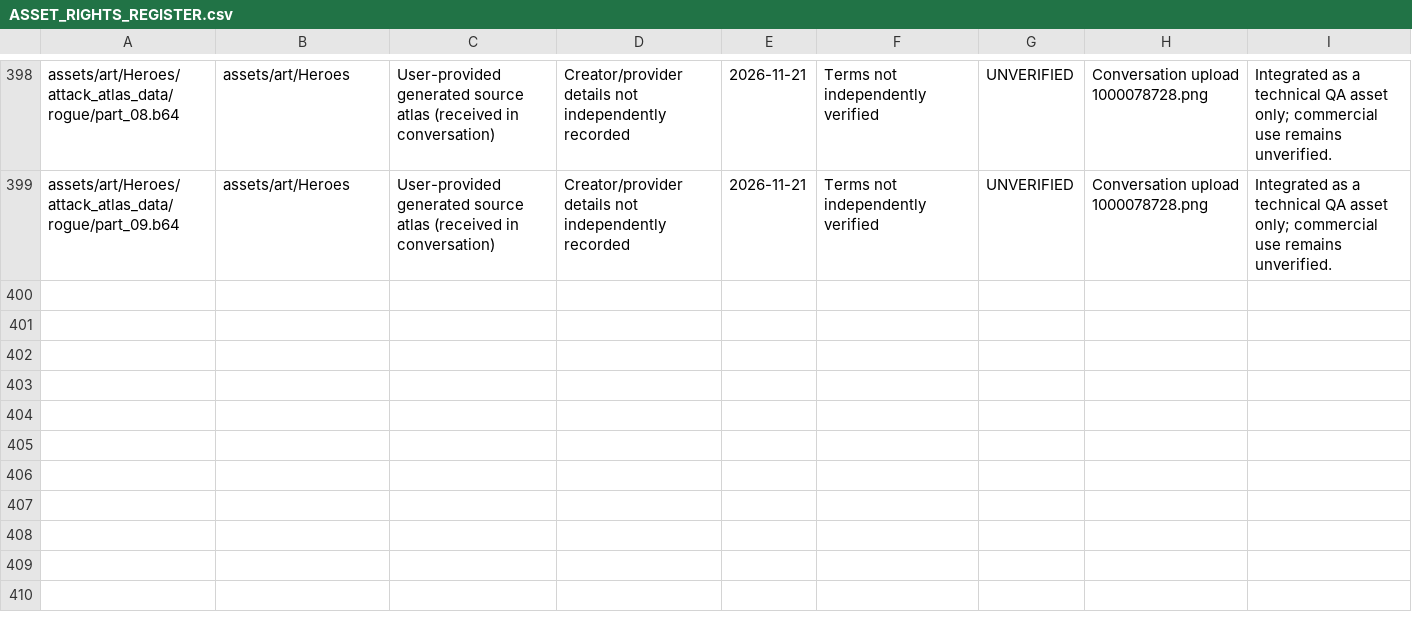
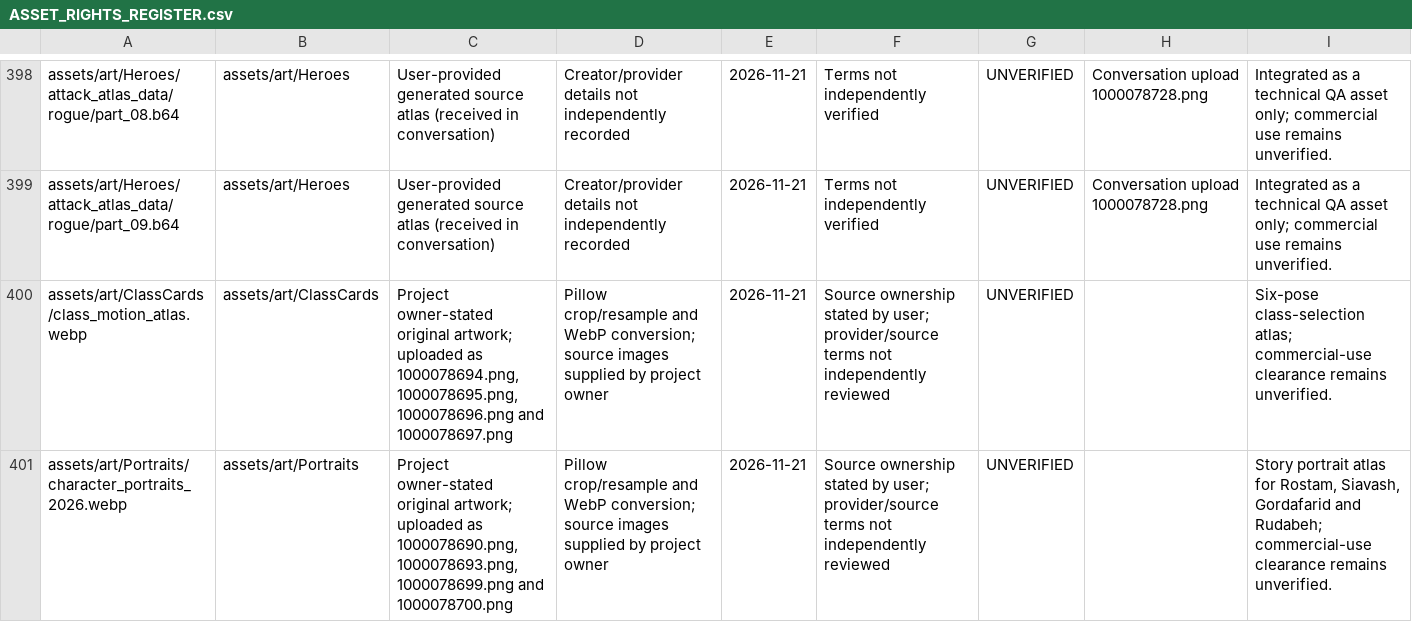
Before and after one commit to miladesmaeilpoor85-cell/Divslayer, a CSV file: docs/ASSET_RIGHTS_REGISTER.csv, drawn as a sheet; only a part is shown, gaps mark what is left out; the diff names each change by its address in the sheet, - before the commit and + after, or states it on an @@ line.

Commit message:
Integrate owner-supplied Shahnameh art and animated class cards
Integrate new class motion and story portraits after Godot, production, creative-tools and Android QA validation.

```diff
--- a/docs/ASSET_RIGHTS_REGISTER.csv
+++ b/docs/ASSET_RIGHTS_REGISTER.csv
+row 400: assets/art/ClassCards/class_motion_atlas.webp | assets/art/ClassCards | Project owner-stated original artwork; uploaded as 1000078694.png, 1000078695.png, 1000078696.png and 1000078697.png | Pillow crop/resample and WebP conversion; source images supplied by project owner | 2026-11-21 | Source ownership stated by user; provider/source terms not independently reviewed | UNVERIFIED |  | Six-pose class-selection atlas; commercial-use clearance remains unverified.
+row 401: assets/art/Portraits/character_portraits_2026.webp | assets/art/Portraits | Project owner-stated original artwork; uploaded as 1000078690.png, 1000078693.png, 1000078699.png and 1000078700.png | Pillow crop/resample and WebP conversion; source images supplied by project owner | 2026-11-21 | Source ownership stated by user; provider/source terms not independently reviewed | UNVERIFIED |  | Story portrait atlas for Rostam, Siavash, Gordafarid and Rudabeh; commercial-use clearance remains unverified.
```
Also changed, not shown: 9 other files.
